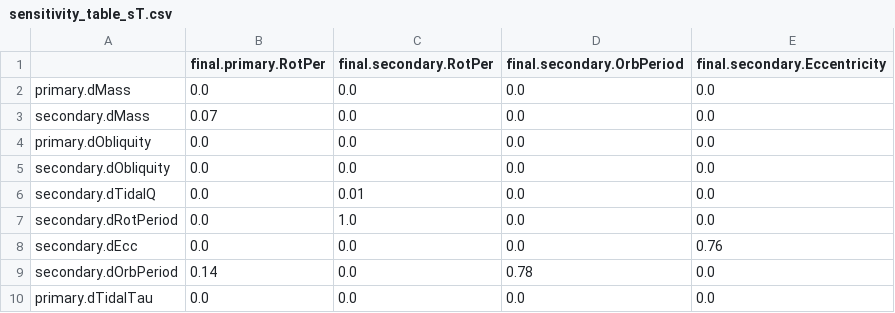
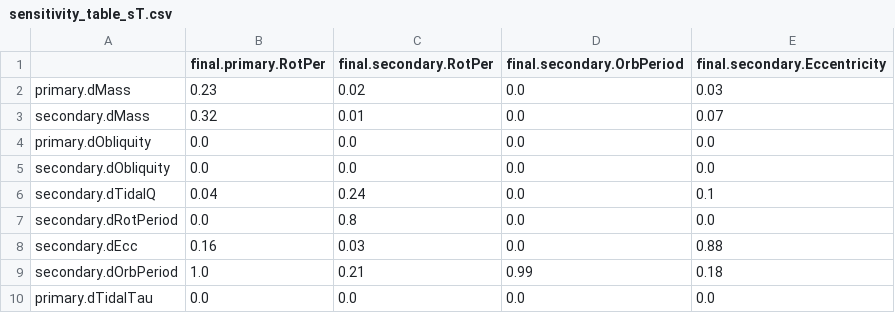
Before and after one commit to jbirky/tidal_inference, a CSV file: analysis/results_sensitivity/config_057/sensitivity_table_sT.csv, drawn as a sheet.

Commit message:
cpl results

```diff
--- a/analysis/results_sensitivity/config_057/sensitivity_table_sT.csv
+++ b/analysis/results_sensitivity/config_057/sensitivity_table_sT.csv
@@ -1,10 +1,10 @@
 ,final.primary.RotPer,final.secondary.RotPer,final.secondary.OrbPeriod,final.secondary.Eccentricity
-primary.dMass,0.0,0.0,0.0,0.0
-secondary.dMass,0.07,0.0,0.0,0.0
+primary.dMass,0.23,0.02,0.0,0.03
+secondary.dMass,0.32,0.01,0.0,0.07
 primary.dObliquity,0.0,0.0,0.0,0.0
 secondary.dObliquity,0.0,0.0,0.0,0.0
-secondary.dTidalQ,0.0,0.01,0.0,0.0
-secondary.dRotPeriod,0.0,1.0,0.0,0.0
-secondary.dEcc,0.0,0.0,0.0,0.76
-secondary.dOrbPeriod,0.14,0.0,0.78,0.0
+secondary.dTidalQ,0.04,0.24,0.0,0.1
+secondary.dRotPeriod,0.0,0.8,0.0,0.0
+secondary.dEcc,0.16,0.03,0.0,0.88
+secondary.dOrbPeriod,1.0,0.21,0.99,0.18
 primary.dTidalTau,0.0,0.0,0.0,0.0
```
Also changed, not shown: analysis/results_sensitivity/config_057/sensitivity_table_s1.csv, 55 other files.
